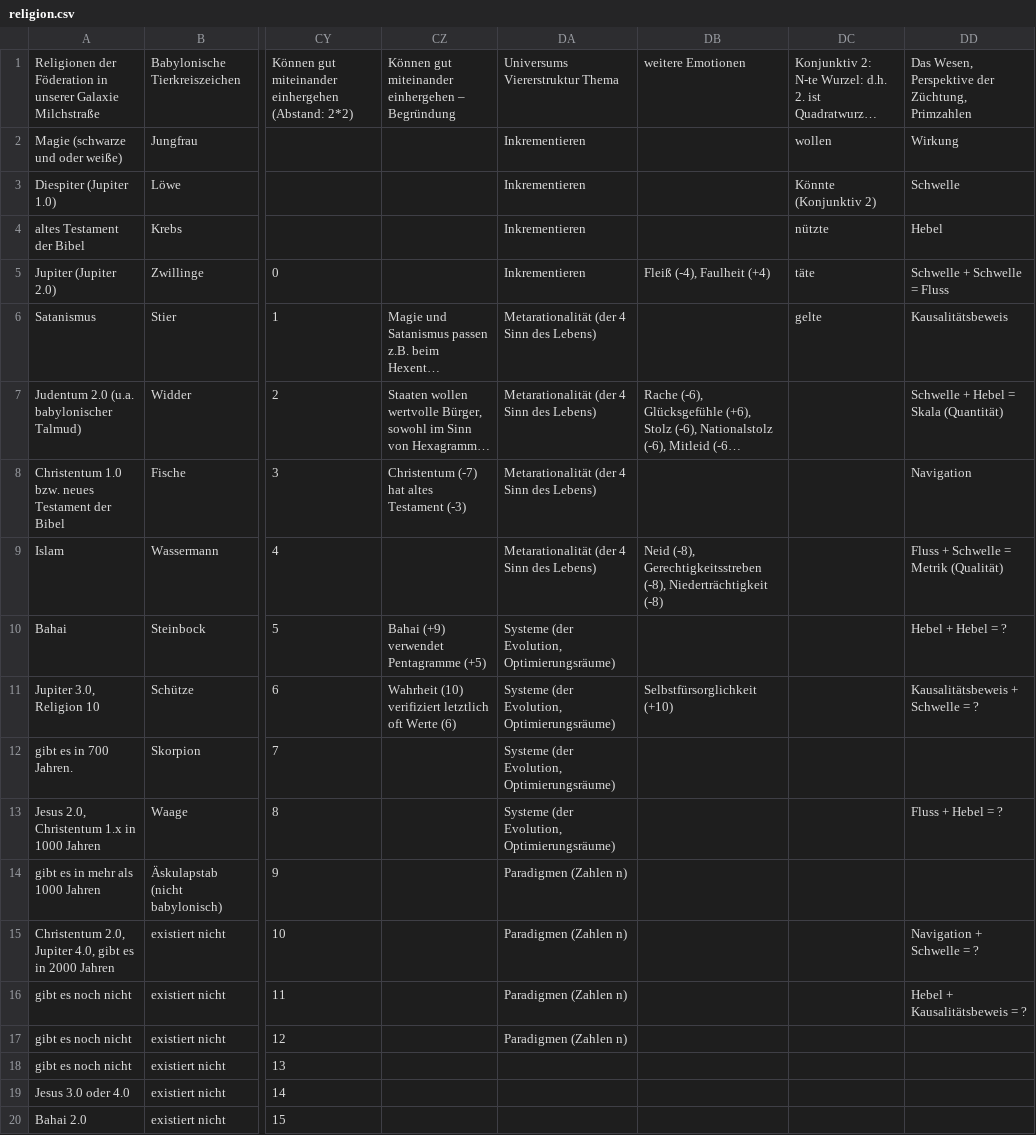
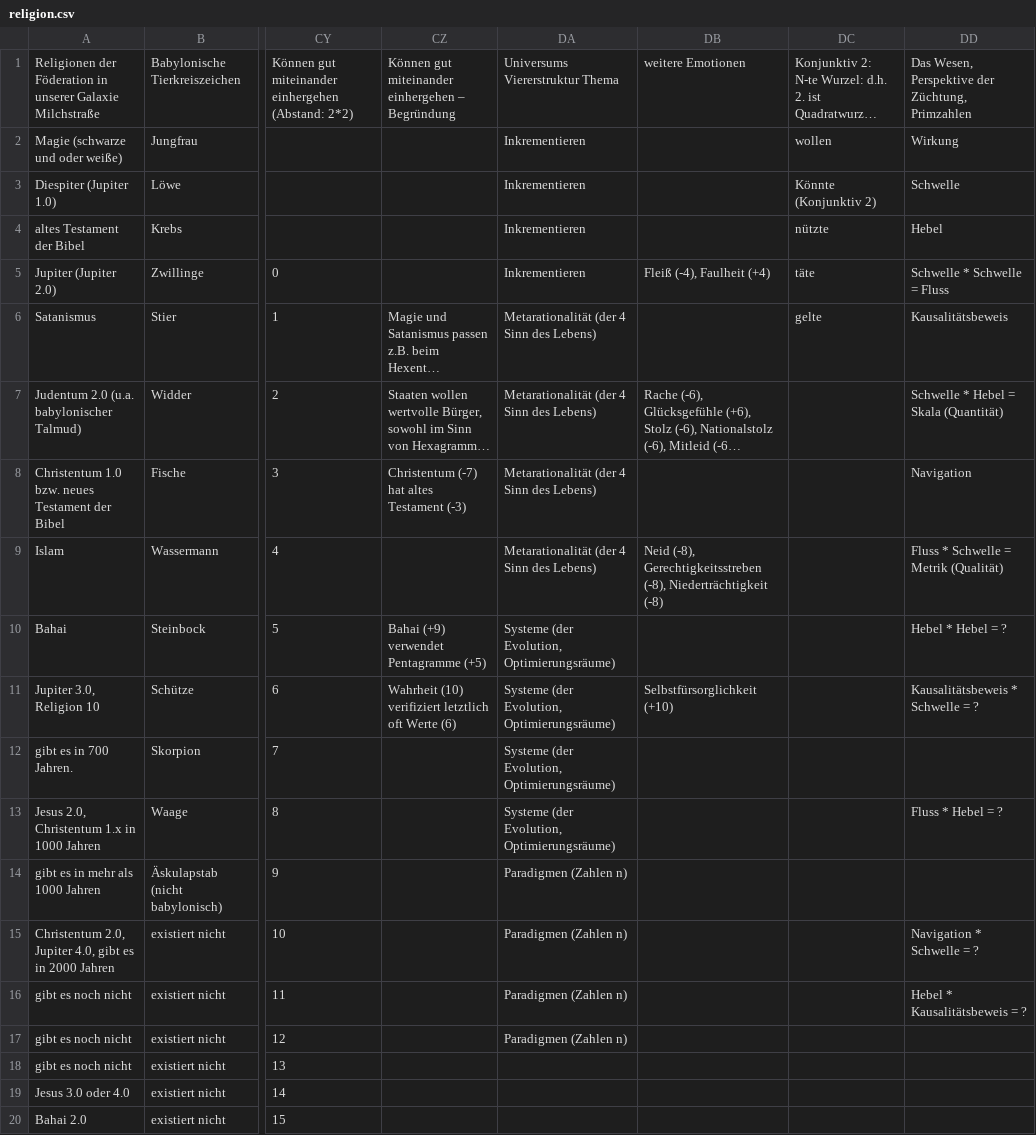
Before and after one commit to githubuser2000/reta-23-07-20, a CSV file: religion.csv, drawn as a sheet; only a part is shown, gaps mark what is left out; long unchanged cells end in …; the diff names each change by its address in the sheet, - before the commit and + after, or states it on an @@ line.

Commit message:
reli csv wesen

```diff
--- a/religion.csv
+++ b/religion.csv
-DD5: Schwelle + Schwelle = Fluss
+DD5: Schwelle * Schwelle = Fluss
-DD7: Schwelle + Hebel = Skala (Quantität)
+DD7: Schwelle * Hebel = Skala (Quantität)
-DD9: Fluss + Schwelle = Metrik (Qualität)
+DD9: Fluss * Schwelle = Metrik (Qualität)
-DD10: Hebel + Hebel = ?
+DD10: Hebel * Hebel = ?
-DD11: Kausalitätsbeweis + Schwelle = ?
+DD11: Kausalitätsbeweis * Schwelle = ?
-DD13: Fluss + Hebel = ?
+DD13: Fluss * Hebel = ?
-DD15: Navigation + Schwelle = ?
+DD15: Navigation * Schwelle = ?
-DD16: Hebel + Kausalitätsbeweis = ?
+DD16: Hebel * Kausalitätsbeweis = ?
```
